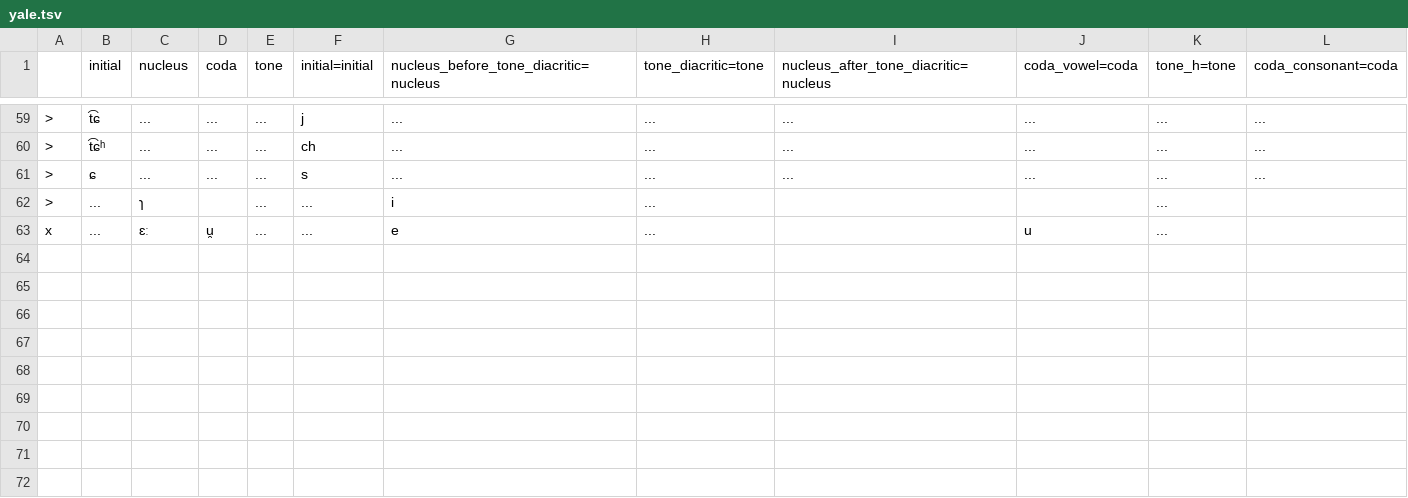
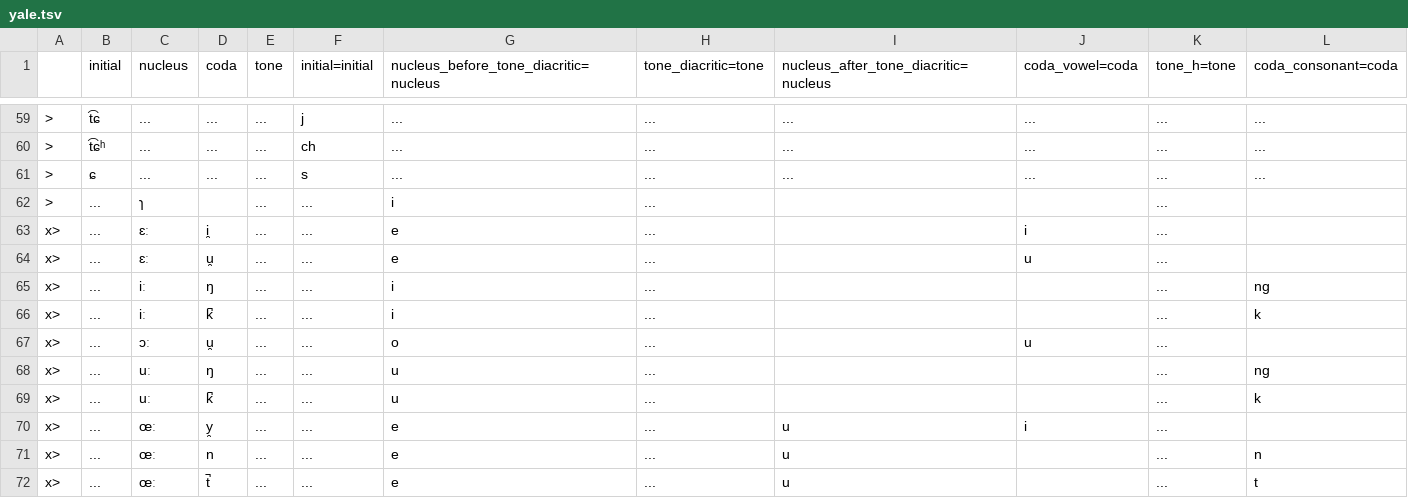
Before and after one commit to tommycs127/yumcha, a TSV file: yumcha/data/cantonese/schemes/yale.tsv, drawn as a sheet; only a part is shown, gaps mark what is left out.

```diff
--- a/yumcha/data/cantonese/schemes/yale.tsv
+++ b/yumcha/data/cantonese/schemes/yale.tsv
@@ -62,2 +62,11 @@
 >	...	ɿ	""	...	...	i	...	""	""	...	""
-x	...	ɛː	u̯	...	...	e	...	""	u	...	""
+x>	...	ɛː	i̯	...	...	e	...	""	i	...	""
+x>	...	ɛː	u̯	...	...	e	...	""	u	...	""
+x>	...	iː	ŋ	...	...	i	...	""	""	...	ng
+x>	...	iː	k̚	...	...	i	...	""	""	...	k
+x>	...	ɔː	u̯	...	...	o	...	""	u	...	""
+x>	...	uː	ŋ	...	...	u	...	""	""	...	ng
+x>	...	uː	k̚	...	...	u	...	""	""	...	k
+x>	...	œː	y̯	...	...	e	...	u	i	...	""
+x>	...	œː	n	...	...	e	...	u	""	...	n
+x>	...	œː	t̚	...	...	e	...	u	""	...	t
```
Also changed, not shown: yumcha/data/cantonese/schemes/ile.tsv, yumcha/data/cantonese/schemes/kuping.tsv, 16 other files.
